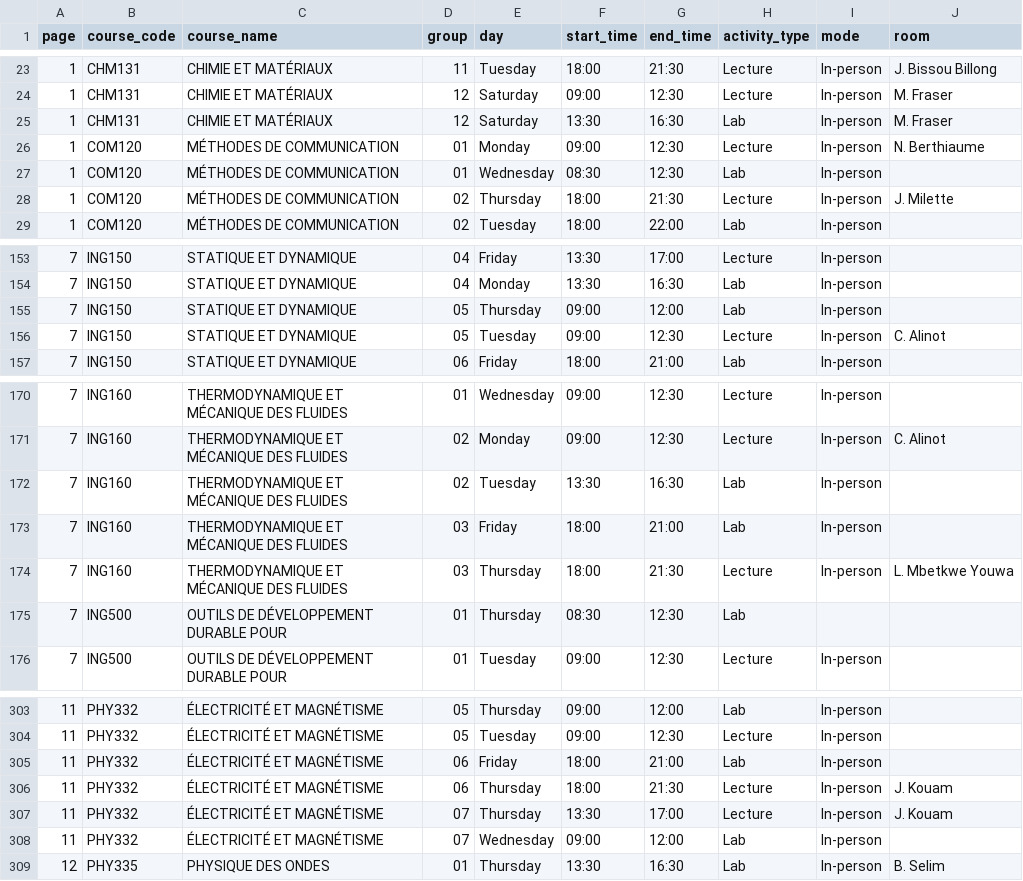
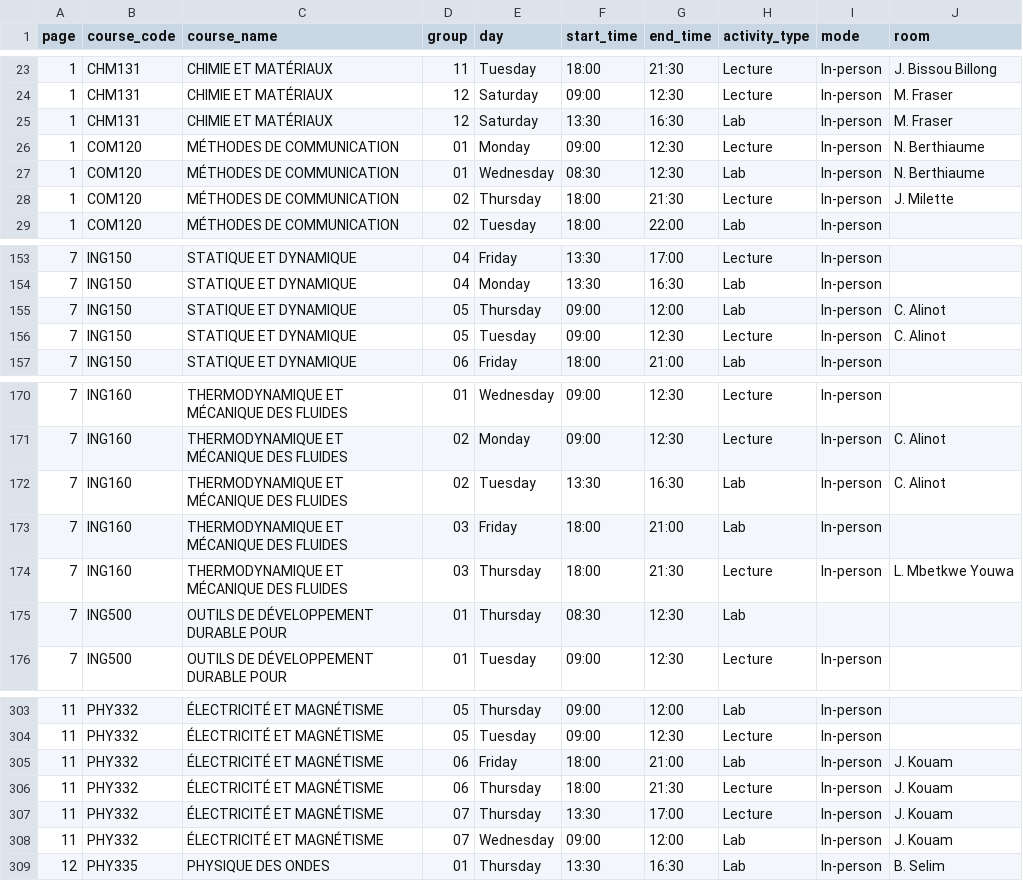
Before and after one commit to olivier0922/schedule-generator-ETS, a CSV file: data/A-2026_gpa.csv, drawn as a sheet; only a part is shown, gaps mark what is left out.

```diff
--- a/data/A-2026_gpa.csv
+++ b/data/A-2026_gpa.csv
@@ -26,3 +26,3 @@
 1,COM120,MÉTHODES DE COMMUNICATION,01,Monday,09:00,12:30,Lecture,In-person,N. Berthiaume
-1,COM120,MÉTHODES DE COMMUNICATION,01,Wednesday,08:30,12:30,Lab,In-person,
+1,COM120,MÉTHODES DE COMMUNICATION,01,Wednesday,08:30,12:30,Lab,In-person,N. Berthiaume
 1,COM120,MÉTHODES DE COMMUNICATION,02,Thursday,18:00,21:30,Lecture,In-person,J. Milette
@@ -154,3 +154,3 @@
 7,ING150,STATIQUE ET DYNAMIQUE,04,Monday,13:30,16:30,Lab,In-person,
-7,ING150,STATIQUE ET DYNAMIQUE,05,Thursday,09:00,12:00,Lab,In-person,
+7,ING150,STATIQUE ET DYNAMIQUE,05,Thursday,09:00,12:00,Lab,In-person,C. Alinot
 7,ING150,STATIQUE ET DYNAMIQUE,05,Tuesday,09:00,12:30,Lecture,In-person,C. Alinot
@@ -171,3 +171,3 @@
 7,ING160,THERMODYNAMIQUE ET MÉCANIQUE DES FLUIDES,02,Monday,09:00,12:30,Lecture,In-person,C. Alinot
-7,ING160,THERMODYNAMIQUE ET MÉCANIQUE DES FLUIDES,02,Tuesday,13:30,16:30,Lab,In-person,
+7,ING160,THERMODYNAMIQUE ET MÉCANIQUE DES FLUIDES,02,Tuesday,13:30,16:30,Lab,In-person,C. Alinot
 7,ING160,THERMODYNAMIQUE ET MÉCANIQUE DES FLUIDES,03,Friday,18:00,21:00,Lab,In-person,
@@ -304,6 +304,6 @@
 11,PHY332,ÉLECTRICITÉ ET MAGNÉTISME,05,Tuesday,09:00,12:30,Lecture,In-person,
-11,PHY332,ÉLECTRICITÉ ET MAGNÉTISME,06,Friday,18:00,21:00,Lab,In-person,
+11,PHY332,ÉLECTRICITÉ ET MAGNÉTISME,06,Friday,18:00,21:00,Lab,In-person,J. Kouam
 11,PHY332,ÉLECTRICITÉ ET MAGNÉTISME,06,Thursday,18:00,21:30,Lecture,In-person,J. Kouam
 11,PHY332,ÉLECTRICITÉ ET MAGNÉTISME,07,Thursday,13:30,17:00,Lecture,In-person,J. Kouam
-11,PHY332,ÉLECTRICITÉ ET MAGNÉTISME,07,Wednesday,09:00,12:00,Lab,In-person,
+11,PHY332,ÉLECTRICITÉ ET MAGNÉTISME,07,Wednesday,09:00,12:00,Lab,In-person,J. Kouam
 12,PHY335,PHYSIQUE DES ONDES,01,Thursday,13:30,16:30,Lab,In-person,B. Selim
```
Also changed, not shown: data/A-2026_aer.csv, data/A-2026_gti.csv, 12 other files.
